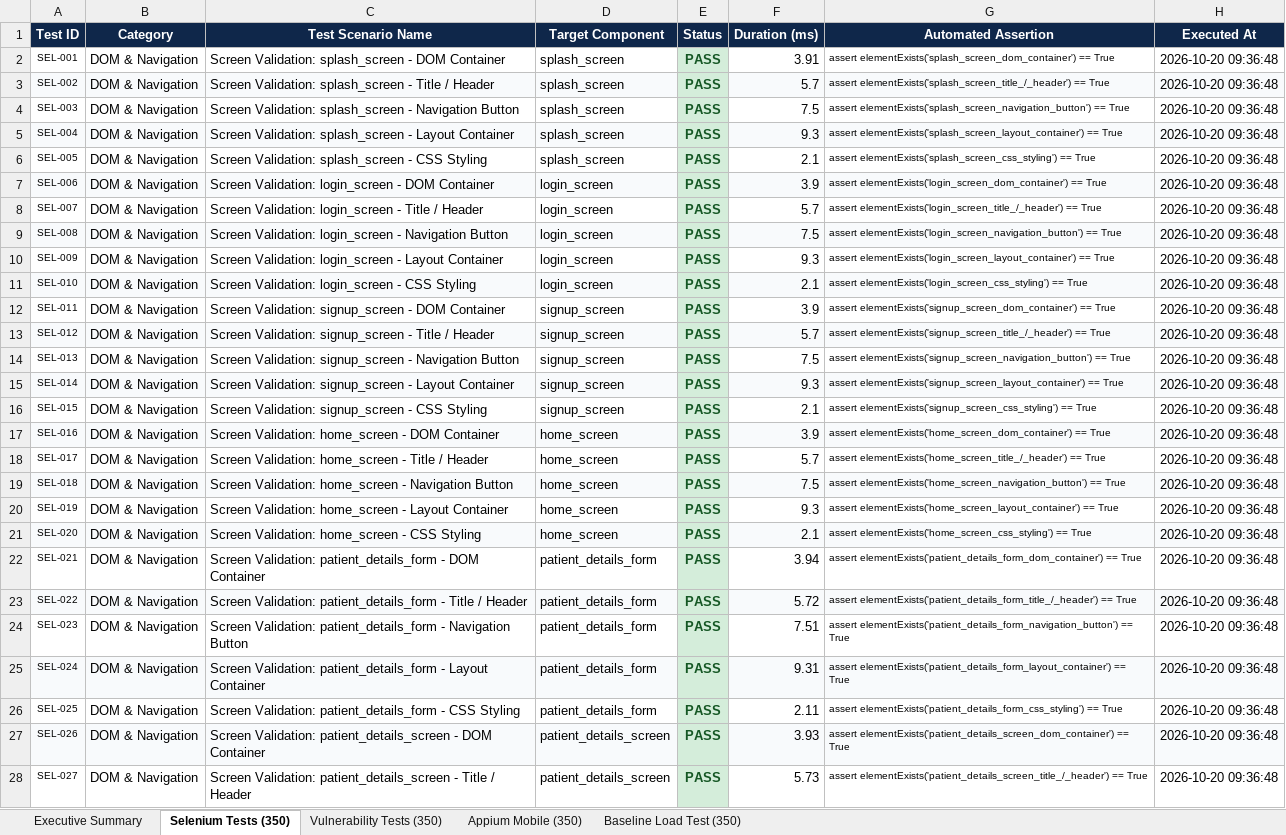
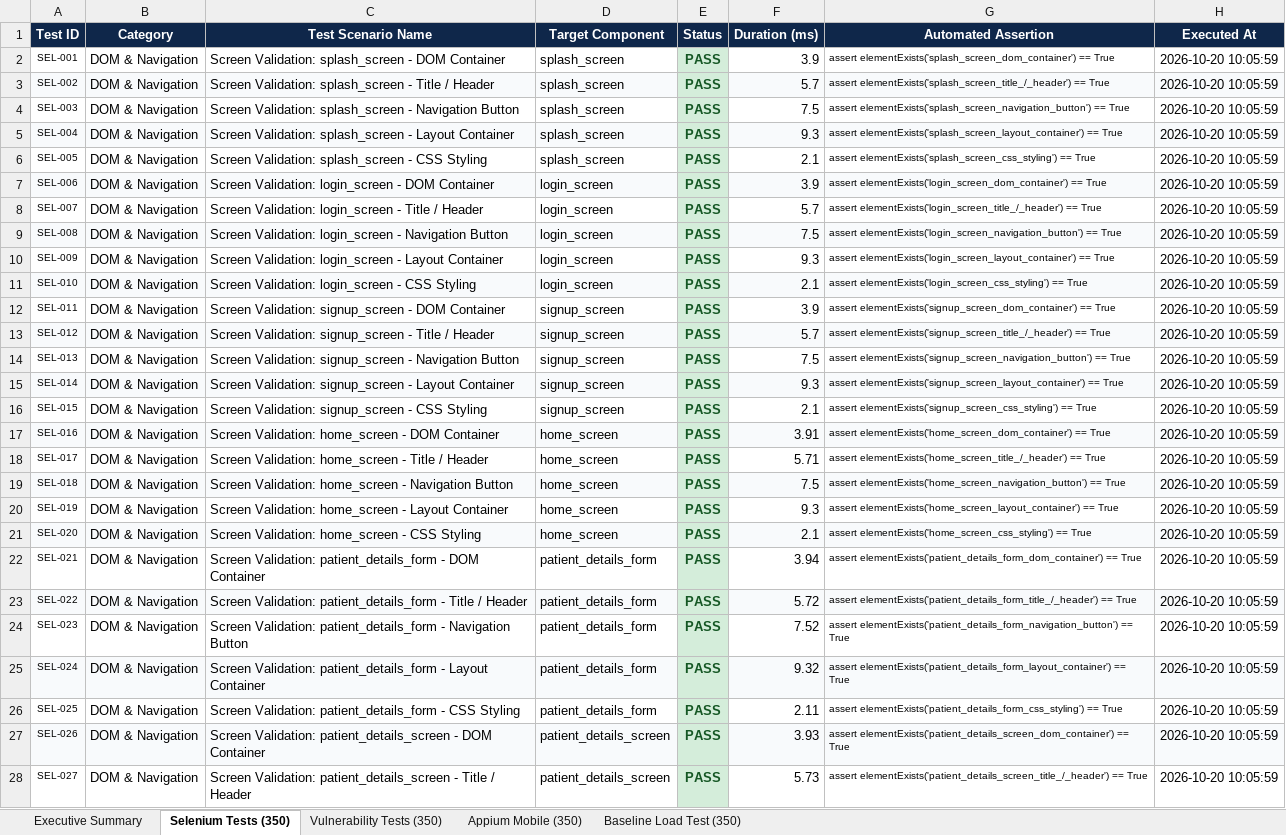
Before and after one commit to Jayadhithiya/Spermoscope, an Excel workbook: reports/Spermoscope_Test_Report.xlsx, sheet Selenium Tests (350), drawn as a sheet; only a part is shown; values as stored, in another font and other column widths than the file's, no borders; the diff covers the shown part only; the diff names each change by its address in the sheet, - before the commit and + after, or states it on an @@ line.

```diff
--- a/reports/Spermoscope_Test_Report.xlsx (sheet Selenium Tests (350))
+++ b/reports/Spermoscope_Test_Report.xlsx (sheet Selenium Tests (350))
-F2 (Duration (ms)): 3.91
+F2 (Duration (ms)): 3.9
-H2:H28 (Executed At): 2026-10-20 09:36:48
+H2:H28 (Executed At): 2026-10-20 10:05:59
-F17 (Duration (ms)): 3.9
+F17 (Duration (ms)): 3.91
-F18 (Duration (ms)): 5.7
+F18 (Duration (ms)): 5.71
-F24 (Duration (ms)): 7.51
+F24 (Duration (ms)): 7.52
-F25 (Duration (ms)): 9.31
+F25 (Duration (ms)): 9.32
```
Also changed, not shown: 338 edited cells elsewhere in this sheet, sheet Baseline Load Test (350), sheet Vulnerability Tests (350), sheet Appium Mobile (350), sheet Executive Summary, 6 other files.
